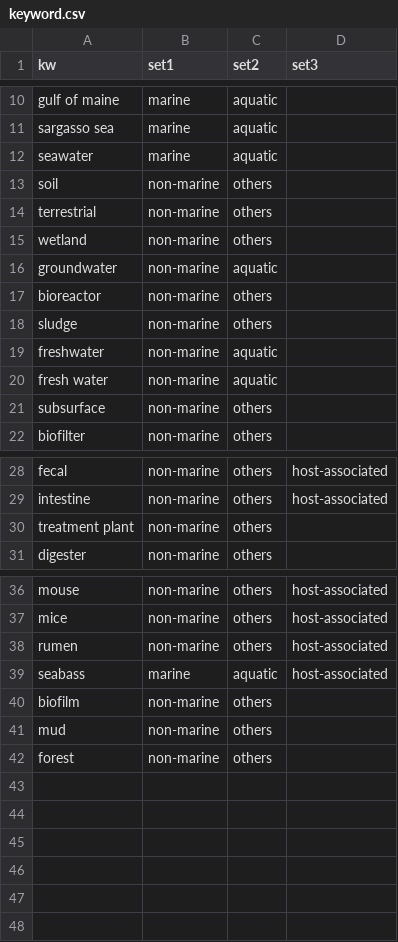
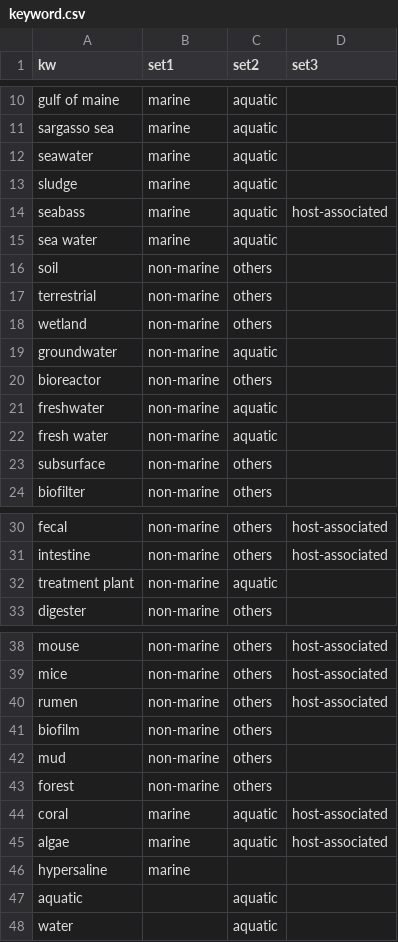
Before and after one commit to 444thLiao/evol_tk, a CSV file: api_tools/metadata_for/keyword.csv, drawn as a sheet; only a part is shown, gaps mark what is left out; removed rows and columns are numbered as before the commit, all else as after; the diff names each change by its address in the sheet, - before the commit and + after, or states it on an @@ line.

Commit message:
update metadata mapping

```diff
--- a/api_tools/metadata_for/keyword.csv
+++ b/api_tools/metadata_for/keyword.csv
+row 13: sludge | marine | aquatic
@@ row 39 moved to row 14: seabass @@
+row 15: sea water | marine | aquatic
-row 18: sludge | non-marine | others
-C32 (set2): others
+C32 (set2): aquatic
+row 44: coral | marine | aquatic | host-associated
+row 45: algae | marine | aquatic | host-associated
+row 46: hypersaline | marine
+row 47: aquatic |  | aquatic
+row 48: water |  | aquatic
```
Also changed, not shown: 1 other file.
